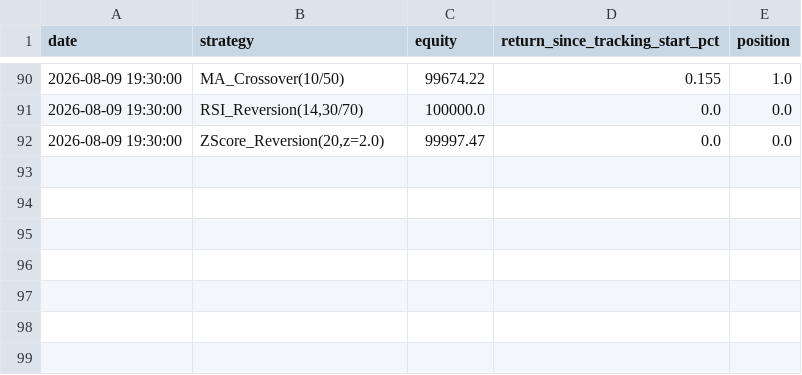
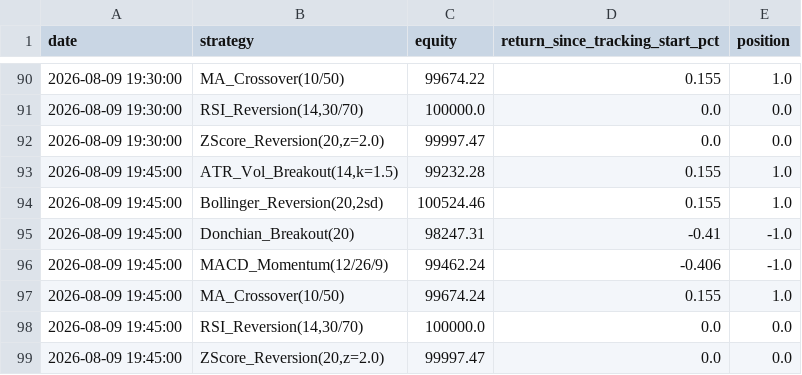
Before and after one commit to edwardsdiezel2008-svg/Trading, a CSV file: paper_trading/track_record_15m.csv, drawn as a sheet; only a part is shown, gaps mark what is left out.

```diff
--- a/paper_trading/track_record_15m.csv
+++ b/paper_trading/track_record_15m.csv
@@ -92 +92,8 @@ date,strategy,equity,return_since_tracking_start_pct,position
 2026-08-09 19:30:00,"ZScore_Reversion(20,z=2.0)",99997.47,0.0,0.0
+2026-08-09 19:45:00,"ATR_Vol_Breakout(14,k=1.5)",99232.28,0.155,1.0
+2026-08-09 19:45:00,"Bollinger_Reversion(20,2sd)",100524.46,0.155,1.0
+2026-08-09 19:45:00,Donchian_Breakout(20),98247.31,-0.41,-1.0
+2026-08-09 19:45:00,MACD_Momentum(12/26/9),99462.24,-0.406,-1.0
+2026-08-09 19:45:00,MA_Crossover(10/50),99674.24,0.155,1.0
+2026-08-09 19:45:00,"RSI_Reversion(14,30/70)",100000.0,0.0,0.0
+2026-08-09 19:45:00,"ZScore_Reversion(20,z=2.0)",99997.47,0.0,0.0
```
Also changed, not shown: paper_trading/bars_15m.csv, paper_trading/memecoins/DOGEUSD.csv, 27 other files.
